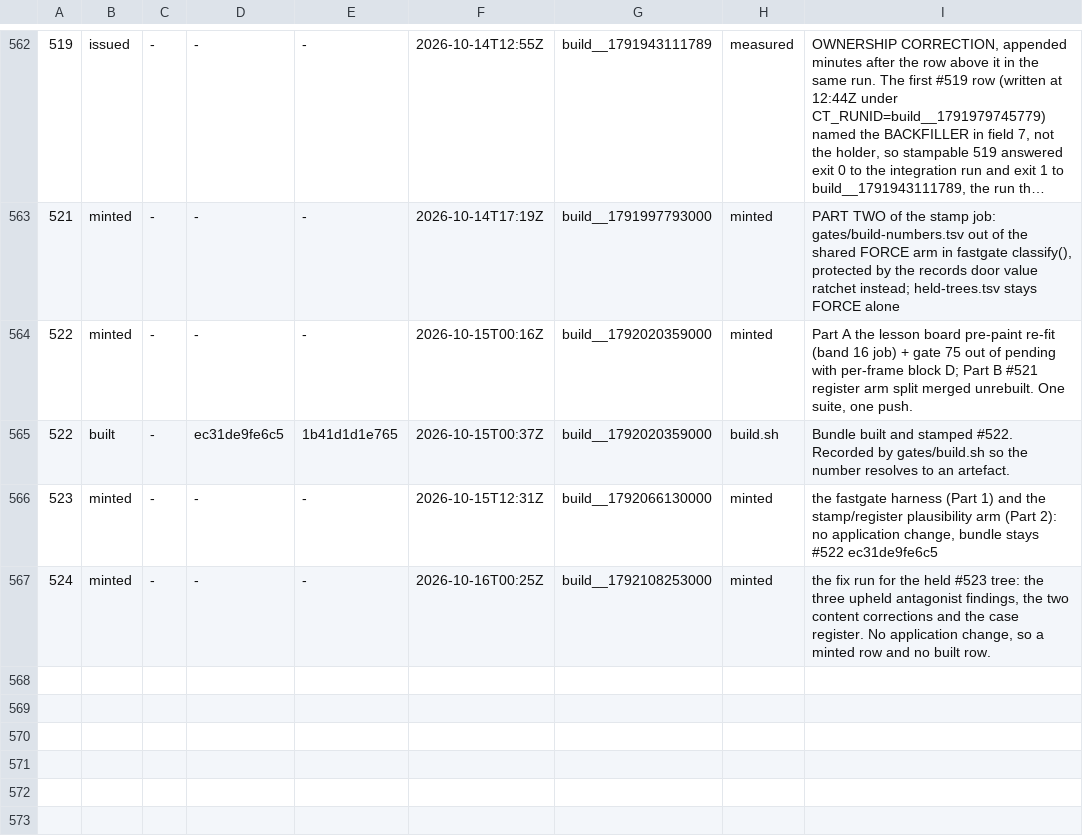
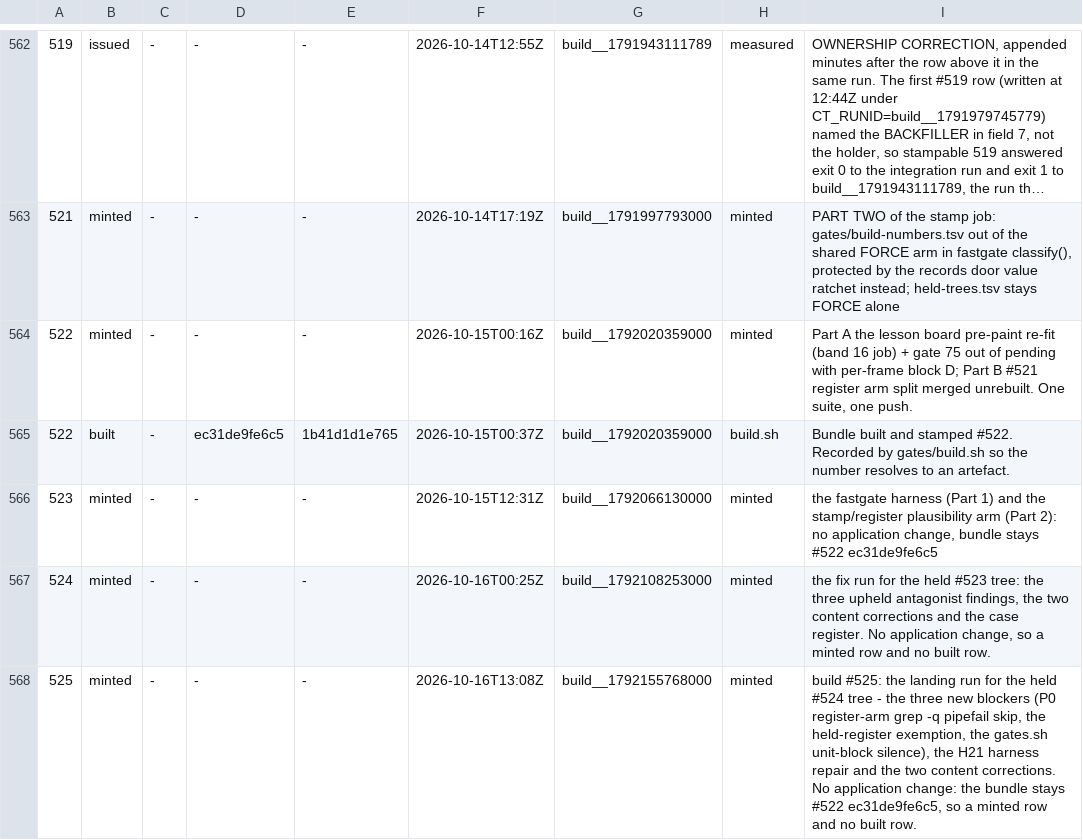
Before and after one commit to LearnToCheckmate/chess-trainer, a TSV file: gates/build-numbers.tsv, drawn as a sheet; only a part is shown, gaps mark what is left out; long unchanged cells end in …; the diff names each change by its address in the sheet, - before the commit and + after, or states it on an @@ line.

```diff
--- a/gates/build-numbers.tsv
+++ b/gates/build-numbers.tsv
+row 568: 525 | minted | - | - | - | 2026-10-16T13:08Z | build__1792155768000 | minted | build #525: the landing run for the held #524 tree - the three new blockers (P0 register-arm grep -q pipefail skip, the held-register exemption, the gates.sh unit-block silence), the H21 harness repair and the two content corrections. No application change: the bundle stays #522 ec31de9fe6c5, so a minted row and no built row.
```
Also changed, not shown: 1 other file.
